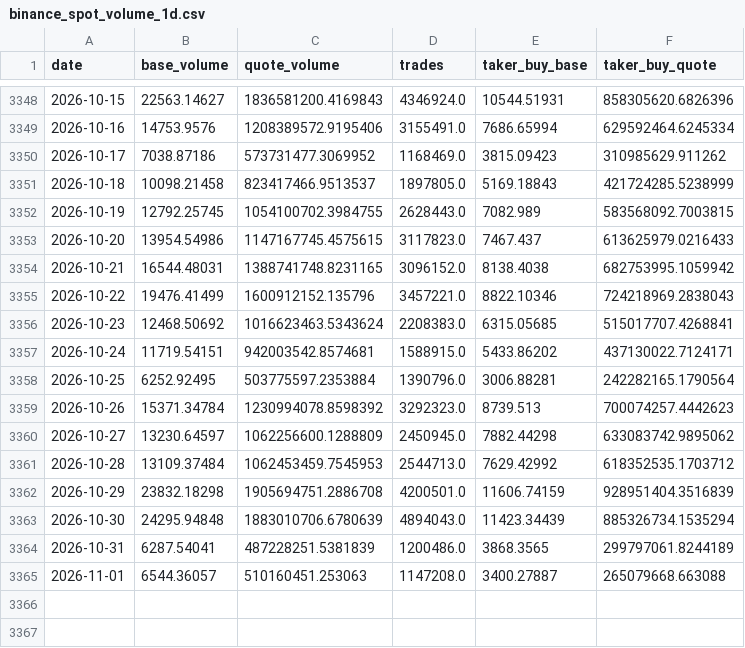
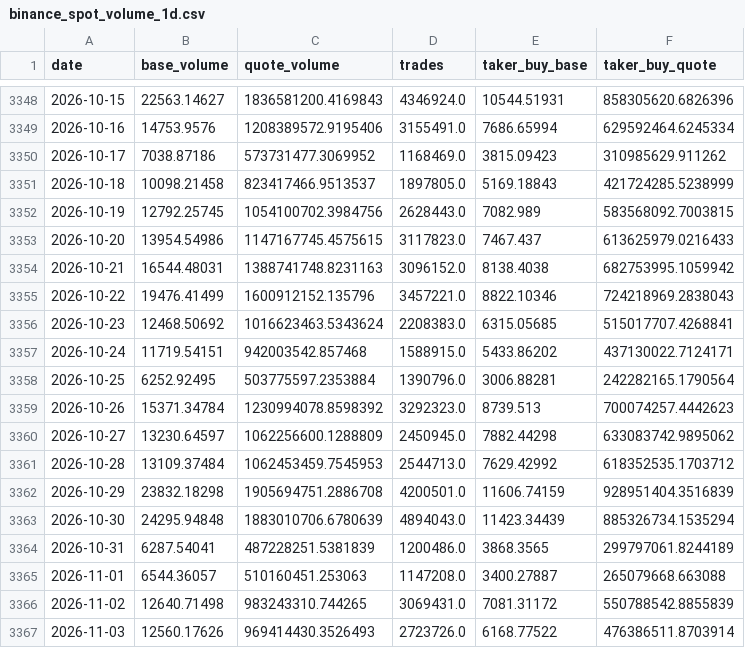
Before and after one commit to tpt309031/Elab, a CSV file: data/cache/binance_spot_volume_1d.csv, drawn as a sheet; only a part is shown, gaps mark what is left out.

```diff
--- a/data/cache/binance_spot_volume_1d.csv
+++ b/data/cache/binance_spot_volume_1d.csv
@@ -3351,8 +3351,8 @@ date,base_volume,quote_volume,trades,taker_buy_base,taker_buy_quote
 2026-10-18,10098.21458,823417466.9513537,1897805.0,5169.18843,421724285.5238999
-2026-10-19,12792.25745,1054100702.3984755,2628443.0,7082.989,583568092.7003815
+2026-10-19,12792.25745,1054100702.3984756,2628443.0,7082.989,583568092.7003815
 2026-10-20,13954.54986,1147167745.4575615,3117823.0,7467.437,613625979.0216433
-2026-10-21,16544.48031,1388741748.8231165,3096152.0,8138.4038,682753995.1059942
+2026-10-21,16544.48031,1388741748.8231163,3096152.0,8138.4038,682753995.1059942
 2026-10-22,19476.41499,1600912152.135796,3457221.0,8822.10346,724218969.2838043
 2026-10-23,12468.50692,1016623463.5343624,2208383.0,6315.05685,515017707.4268841
-2026-10-24,11719.54151,942003542.8574681,1588915.0,5433.86202,437130022.7124171
+2026-10-24,11719.54151,942003542.857468,1588915.0,5433.86202,437130022.7124171
 2026-10-25,6252.92495,503775597.2353884,1390796.0,3006.88281,242282165.1790564
@@ -3365 +3365,3 @@ date,base_volume,quote_volume,trades,taker_buy_base,taker_buy_quote
 2026-11-01,6544.36057,510160451.253063,1147208.0,3400.27887,265079668.663088
+2026-11-02,12640.71498,983243310.744265,3069431.0,7081.31172,550788542.8855839
+2026-11-03,12560.17626,969414430.3526493,2723726.0,6168.77522,476386511.8703914
```
Also changed, not shown: data/cache/BTCUSDT_1d.csv, data/cache/BTCUSDT_4h.csv, 33 other files.
